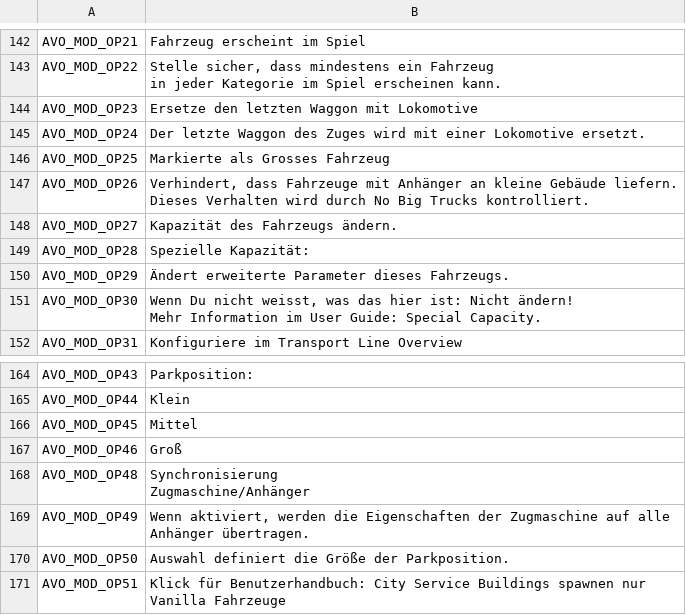
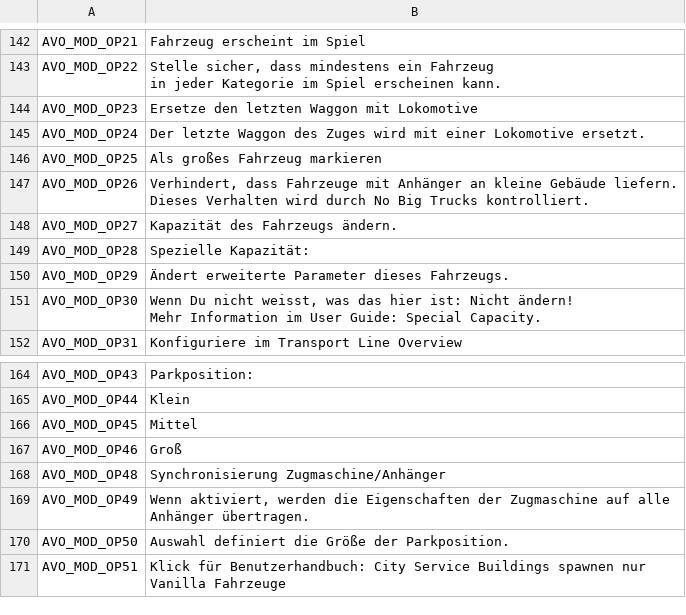
Before and after one commit to CityGecko/CS-AdvancedVehicleOptions, a CSV file: AdvancedVehicleOptions/Translation/Translations/de-DE.csv, drawn as a sheet; only a part is shown, gaps mark what is left out; ↵ is a line break in a cell; the diff names each change by its address in the sheet, - before the commit and + after, or states it on an @@ line.

```diff
--- a/AdvancedVehicleOptions/Translation/Translations/de-DE.csv
+++ b/AdvancedVehicleOptions/Translation/Translations/de-DE.csv
-B146: Markierte als Grosses Fahrzeug
+B146: Als großes Fahrzeug markieren
-B168: Synchronisierung ↵ Zugmaschine/Anhänger
+B168: Synchronisierung Zugmaschine/Anhänger
```
